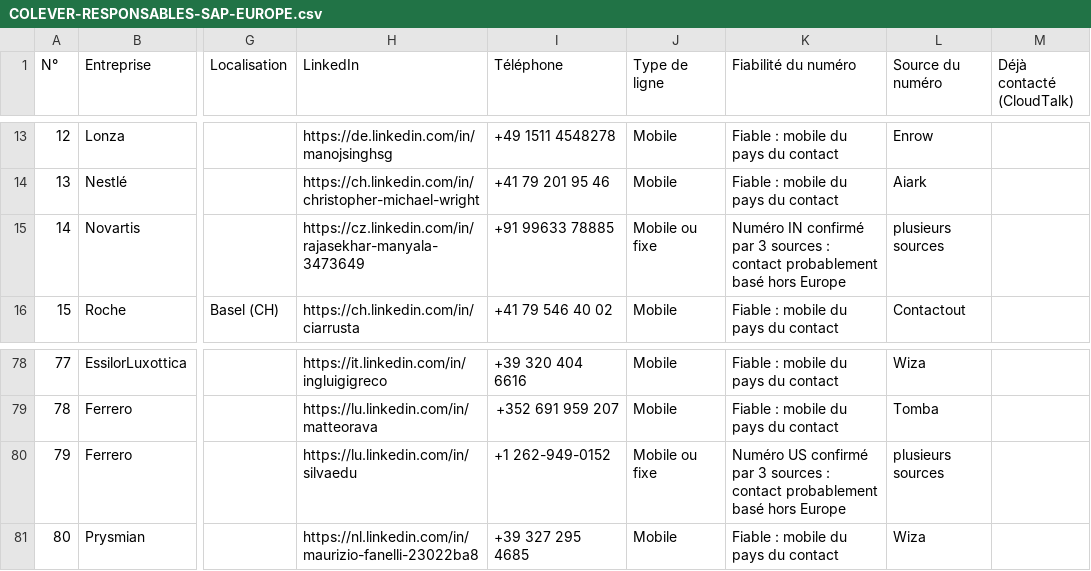
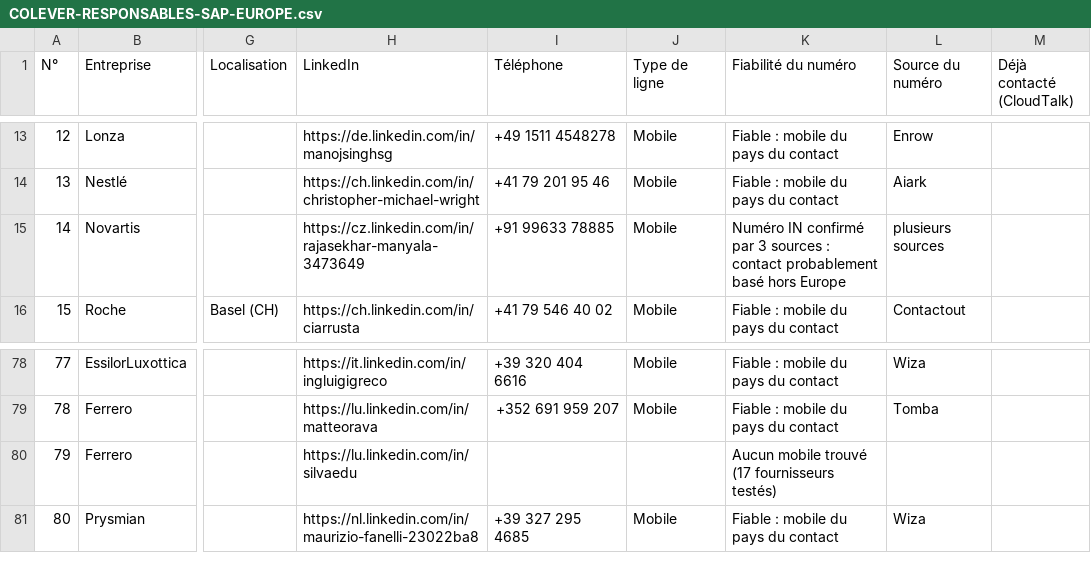
Before and after one commit to CELIEN03/prospects, a CSV file: livrables/COLEVER-RESPONSABLES-SAP-EUROPE.csv, drawn as a sheet; only a part is shown, gaps mark what is left out; the diff covers the shown part only; the diff names each change by its address in the sheet, - before the commit and + after, or states it on an @@ line.

```diff
--- a/livrables/COLEVER-RESPONSABLES-SAP-EUROPE.csv
+++ b/livrables/COLEVER-RESPONSABLES-SAP-EUROPE.csv
-J15 (Type de ligne): Mobile ou fixe
+J15 (Type de ligne): Mobile
-I80 (Téléphone): +1 262-949-0152
+I80 (Téléphone): (empty)
-J80 (Type de ligne): Mobile ou fixe
+J80 (Type de ligne): (empty)
-K80 (Fiabilité du numéro): Numéro US confirmé par 3 sources : contact probablement basé hors Europe
+K80 (Fiabilité du numéro): Aucun mobile trouvé (17 fournisseurs testés)
-L80 (Source du numéro): plusieurs sources
+L80 (Source du numéro): (empty)
```
Also changed, not shown: 26 edited cells elsewhere in this file.
